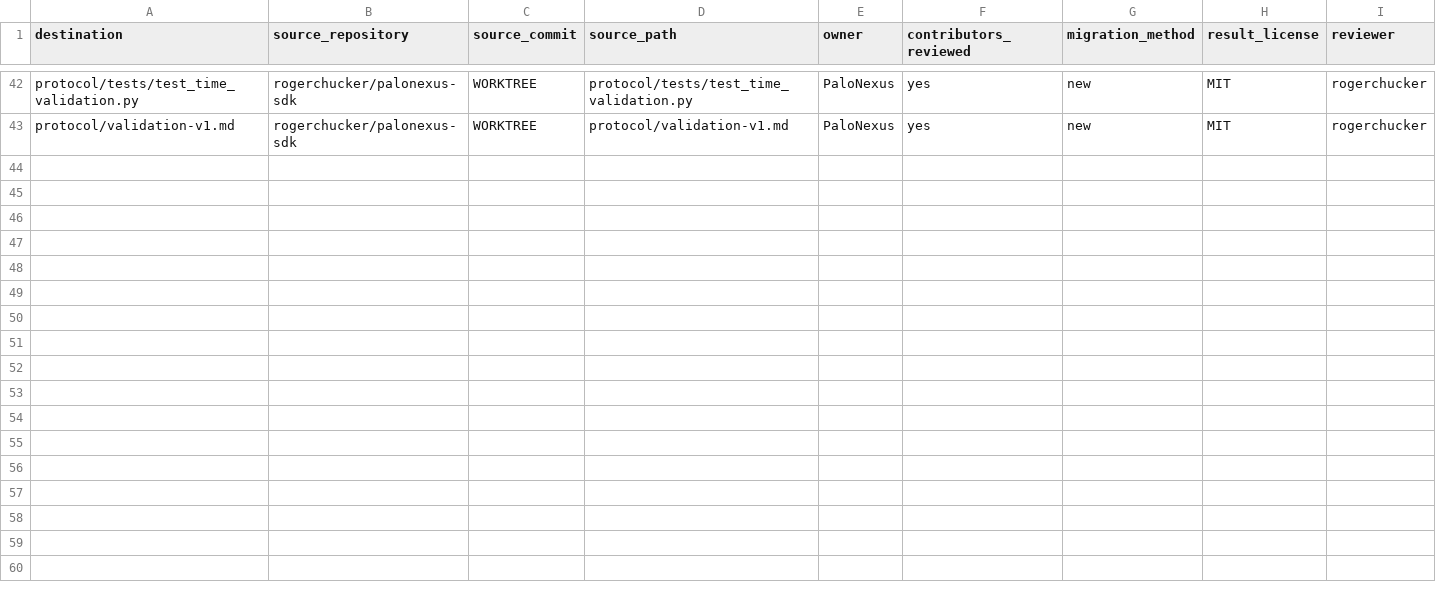
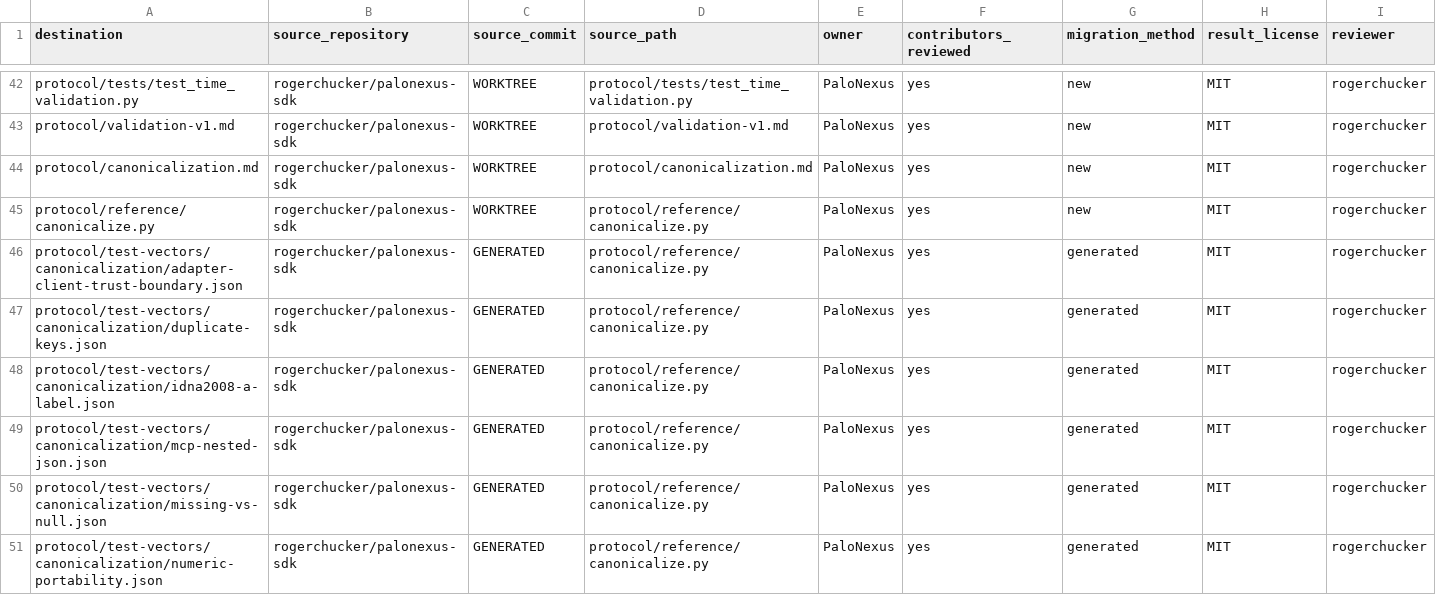
Before and after one commit to rogerchucker/palonexus-sdk, a CSV file: docs/legal/PROVENANCE.csv, drawn as a sheet; only a part is shown, gaps mark what is left out; the diff covers the shown part only.

Commit message:
feat(protocol): freeze canonical scope hashing
Signed-off-by: Rajarshi Chakraborty <rajarshic@gmail.com>

```diff
--- a/docs/legal/PROVENANCE.csv
+++ b/docs/legal/PROVENANCE.csv
@@ -43 +43,9 @@ protocol/tests/test_time_validation.py,rogerchucker/palonexus-sdk,WORKTREE,proto
 protocol/validation-v1.md,rogerchucker/palonexus-sdk,WORKTREE,protocol/validation-v1.md,PaloNexus,yes,new,MIT,rogerchucker
+protocol/canonicalization.md,rogerchucker/palonexus-sdk,WORKTREE,protocol/canonicalization.md,PaloNexus,yes,new,MIT,rogerchucker
+protocol/reference/canonicalize.py,rogerchucker/palonexus-sdk,WORKTREE,protocol/reference/canonicalize.py,PaloNexus,yes,new,MIT,rogerchucker
+protocol/test-vectors/canonicalization/adapter-client-trust-boundary.json,rogerchucker/palonexus-sdk,GENERATED,protocol/reference/canonicalize.py,PaloNexus,yes,generated,MIT,rogerchucker
+protocol/test-vectors/canonicalization/duplicate-keys.json,rogerchucker/palonexus-sdk,GENERATED,protocol/reference/canonicalize.py,PaloNexus,yes,generated,MIT,rogerchucker
+protocol/test-vectors/canonicalization/idna2008-a-label.json,rogerchucker/palonexus-sdk,GENERATED,protocol/reference/canonicalize.py,PaloNexus,yes,generated,MIT,rogerchucker
+protocol/test-vectors/canonicalization/mcp-nested-json.json,rogerchucker/palonexus-sdk,GENERATED,protocol/reference/canonicalize.py,PaloNexus,yes,generated,MIT,rogerchucker
+protocol/test-vectors/canonicalization/missing-vs-null.json,rogerchucker/palonexus-sdk,GENERATED,protocol/reference/canonicalize.py,PaloNexus,yes,generated,MIT,rogerchucker
+protocol/test-vectors/canonicalization/numeric-portability.json,rogerchucker/palonexus-sdk,GENERATED,protocol/reference/canonicalize.py,PaloNexus,yes,generated,MIT,rogerchucker
```
Also changed, not shown: 7 added rows elsewhere in this file, 27 other files.
